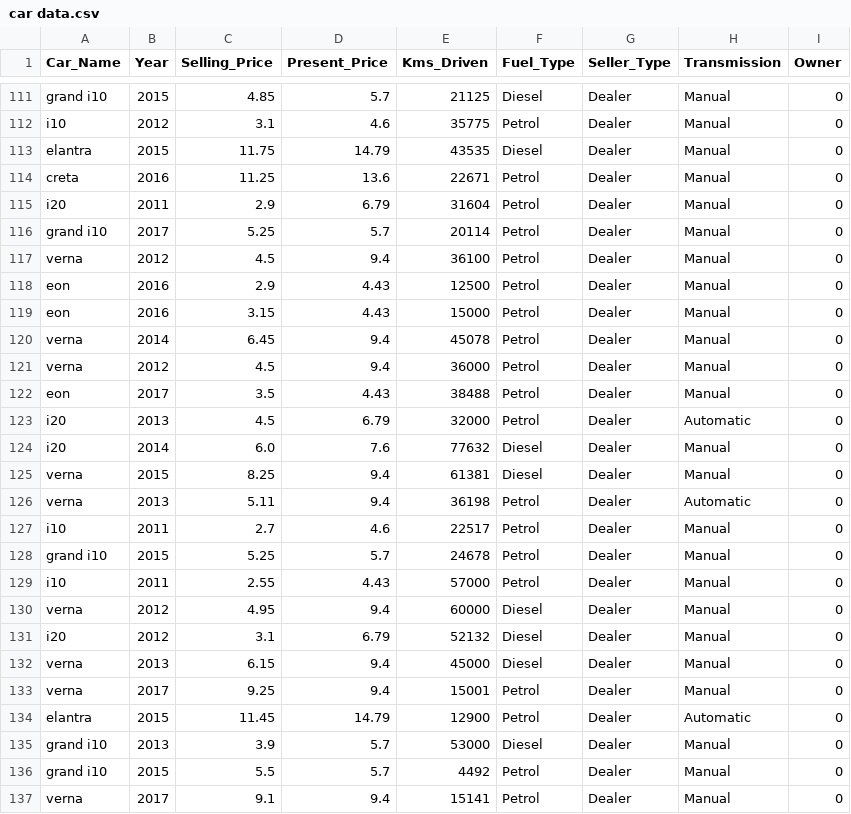
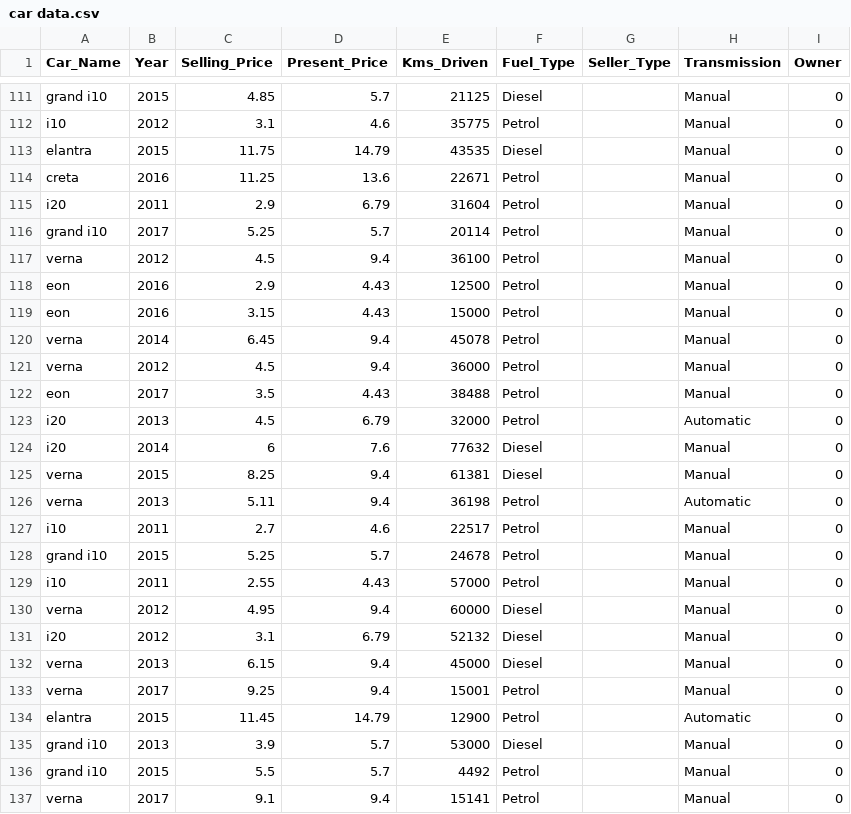
Before and after one commit to nilaykarade/pcce-workshop, a CSV file: car data.csv, drawn as a sheet; only a part is shown, gaps mark what is left out; the diff covers the shown part only; the diff names each change by its address in the sheet, - before the commit and + after, or states it on an @@ line.

```diff
--- a/car data.csv
+++ b/car data.csv
-G111:G137 (Seller_Type): Dealer
+G111:G137 (Seller_Type): (empty)
-C124 (Selling_Price): 6.0
+C124 (Selling_Price): 6
```
Also changed, not shown: 144 edited cells elsewhere in this file.
